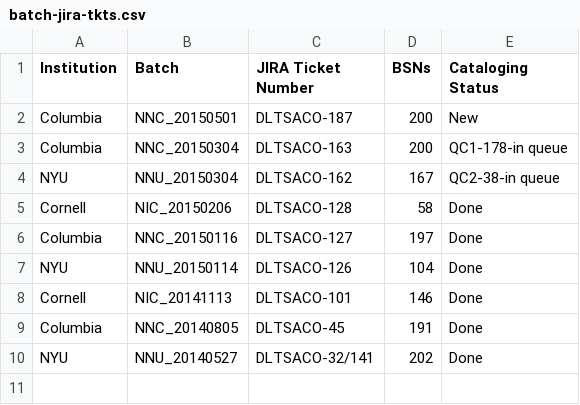
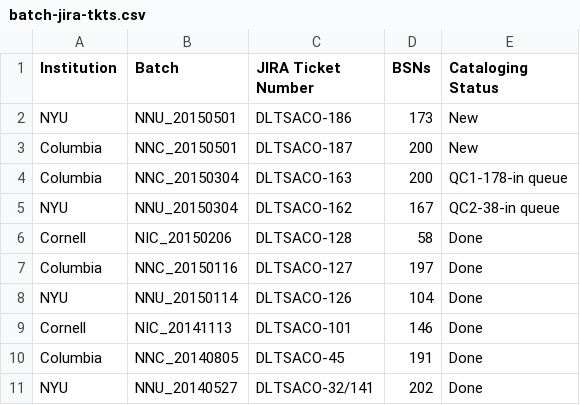
Before and after one commit to NYULibraries/aco-karms, a CSV file: work/batch-jira-tkts.csv, drawn as a sheet.

Commit message:
Update batch-jira-tkts.csv

```diff
--- a/work/batch-jira-tkts.csv
+++ b/work/batch-jira-tkts.csv
@@ -1,2 +1,3 @@
 Institution,Batch,JIRA Ticket Number,BSNs,Cataloging Status
+NYU,NNU_20150501,DLTSACO-186,173,New
 Columbia,NNC_20150501,DLTSACO-187,200,New
```
